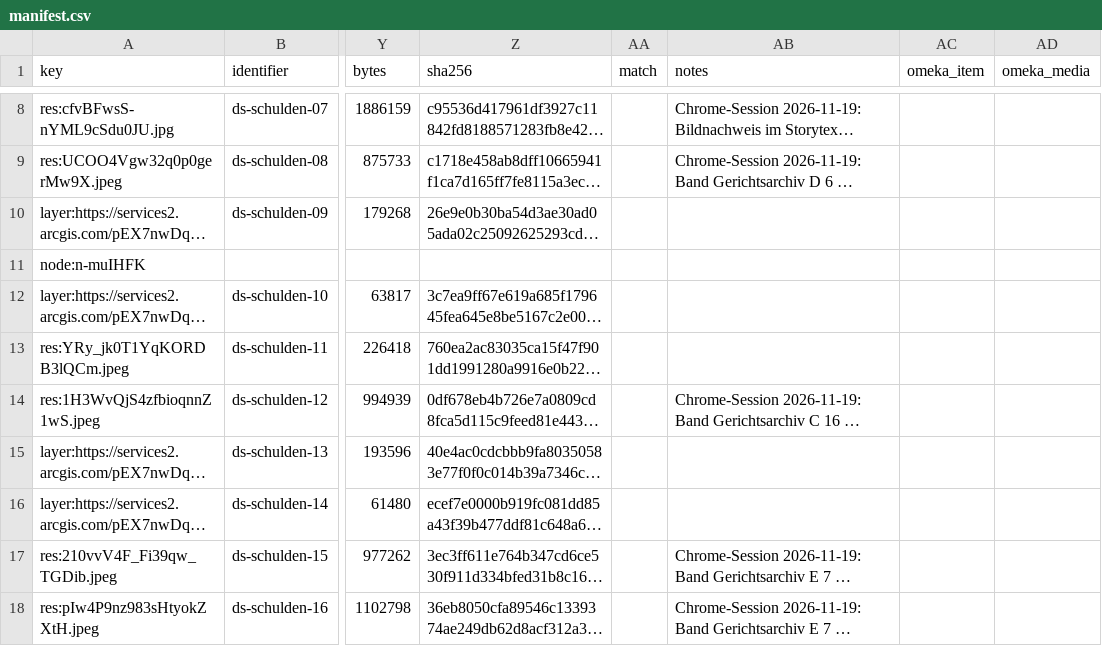
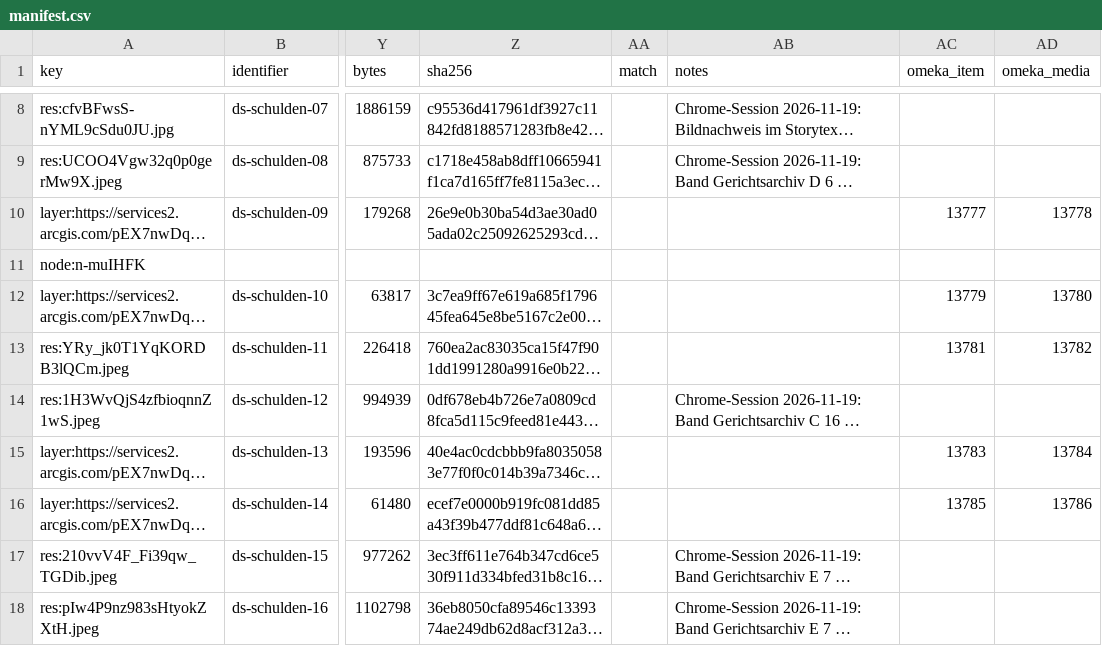
Before and after one commit to Stadt-Geschichte-Basel/sgb-data-validator, a CSV file: data/data_stories/schulden/manifest.csv, drawn as a sheet; only a part is shown, gaps mark what is left out; long unchanged cells end in …; the diff names each change by its address in the sheet, - before the commit and + after, or states it on an @@ line.

```diff
--- a/data/data_stories/schulden/manifest.csv
+++ b/data/data_stories/schulden/manifest.csv
-AC10 (omeka_item): (empty)
+AC10 (omeka_item): 13777
-AD10 (omeka_media): (empty)
+AD10 (omeka_media): 13778
-AC12 (omeka_item): (empty)
+AC12 (omeka_item): 13779
-AD12 (omeka_media): (empty)
+AD12 (omeka_media): 13780
-AC13 (omeka_item): (empty)
+AC13 (omeka_item): 13781
-AD13 (omeka_media): (empty)
+AD13 (omeka_media): 13782
-AC15 (omeka_item): (empty)
+AC15 (omeka_item): 13783
-AD15 (omeka_media): (empty)
+AD15 (omeka_media): 13784
-AC16 (omeka_item): (empty)
+AC16 (omeka_item): 13785
-AD16 (omeka_media): (empty)
+AD16 (omeka_media): 13786
```
Also changed, not shown: 1 other file.
